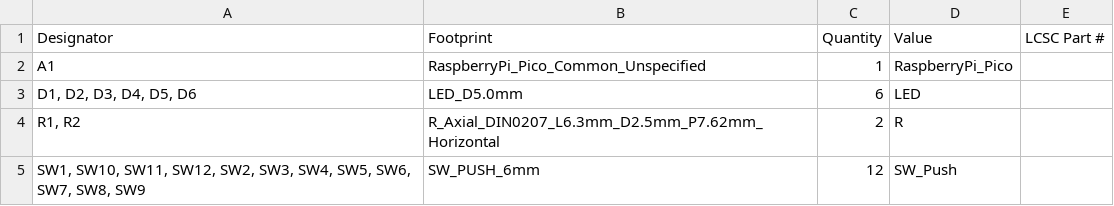
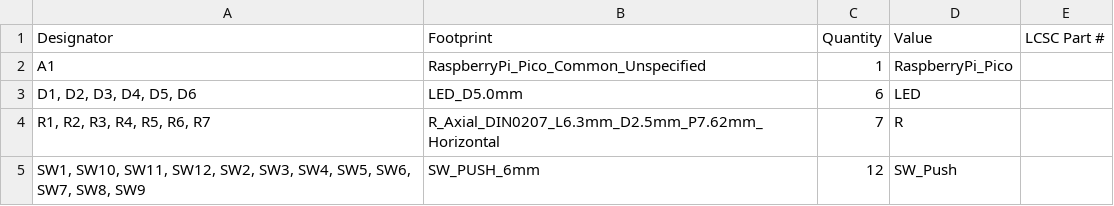
Before and after one commit to Gamemanuel/DRACOControllBoard, a CSV file: production/bom.csv, drawn as a sheet.

```diff
--- a/production/bom.csv
+++ b/production/bom.csv
@@ -3,3 +3,3 @@ A1,RaspberryPi_Pico_Common_Unspecified,1,RaspberryPi_Pico,
 "D1, D2, D3, D4, D5, D6",LED_D5.0mm,6,LED,
-"R1, R2",R_Axial_DIN0207_L6.3mm_D2.5mm_P7.62mm_Horizontal,2,R,
+"R1, R2, R3, R4, R5, R6, R7",R_Axial_DIN0207_L6.3mm_D2.5mm_P7.62mm_Horizontal,7,R,
 "SW1, SW10, SW11, SW12, SW2, SW3, SW4, SW5, SW6, SW7, SW8, SW9",SW_PUSH_6mm,12,SW_Push,
```
Also changed, not shown: production/positions.csv, 17 other files.
